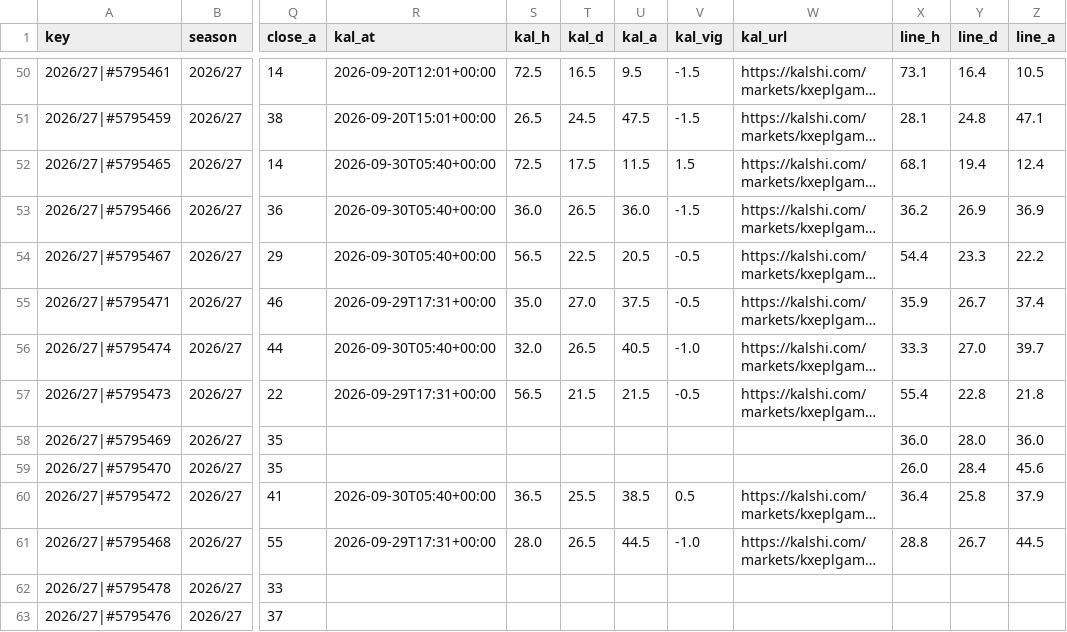
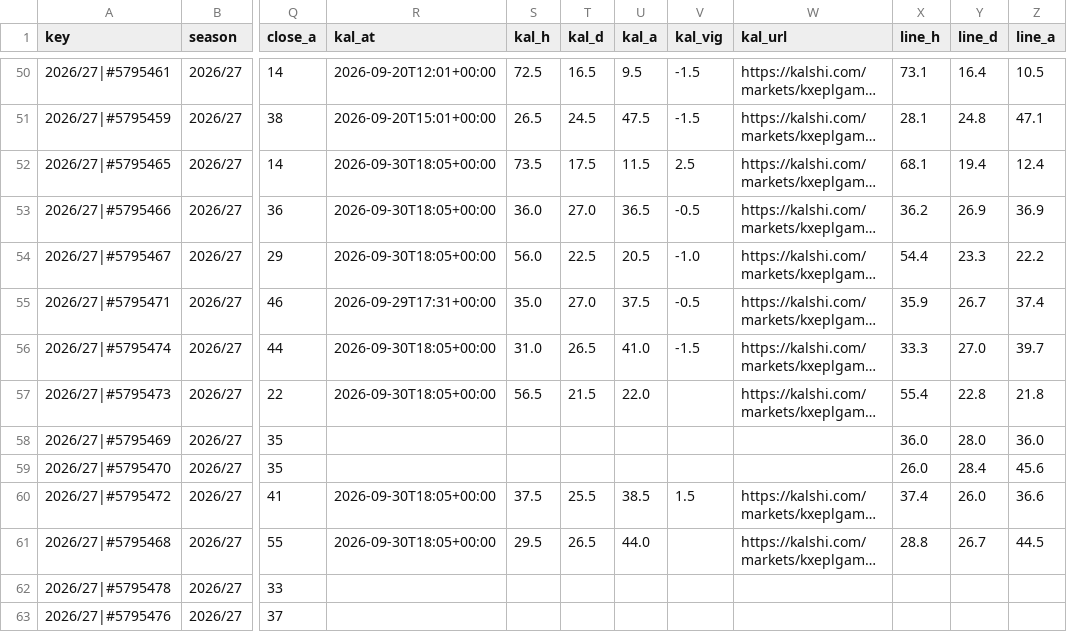
Before and after one commit to iceyfuture/prem_predictor_updated, a CSV file: dashboard/ledger.csv, drawn as a sheet; only a part is shown, gaps mark what is left out; long unchanged cells end in …; the diff names each change by its address in the sheet, - before the commit and + after, or states it on an @@ line.

```diff
--- a/dashboard/ledger.csv
+++ b/dashboard/ledger.csv
-R52:R54 (kal_at): 2026-09-30T05:40+00:00
+R52:R54 (kal_at): 2026-09-30T18:05+00:00
-S52 (kal_h): 72.5
+S52 (kal_h): 73.5
-V52 (kal_vig): 1.5
+V52 (kal_vig): 2.5
-T53 (kal_d): 26.5
+T53 (kal_d): 27.0
-U53 (kal_a): 36.0
+U53 (kal_a): 36.5
-V53 (kal_vig): -1.5
+V53 (kal_vig): -0.5
-S54 (kal_h): 56.5
+S54 (kal_h): 56.0
-V54 (kal_vig): -0.5
+V54 (kal_vig): -1.0
-R56 (kal_at): 2026-09-30T05:40+00:00
+R56 (kal_at): 2026-09-30T18:05+00:00
-S56 (kal_h): 32.0
+S56 (kal_h): 31.0
-U56 (kal_a): 40.5
+U56 (kal_a): 41.0
-V56 (kal_vig): -1.0
+V56 (kal_vig): -1.5
-R57 (kal_at): 2026-09-29T17:31+00:00
+R57 (kal_at): 2026-09-30T18:05+00:00
-U57 (kal_a): 21.5
+U57 (kal_a): 22.0
-V57 (kal_vig): -0.5
+V57 (kal_vig): (empty)
-R60 (kal_at): 2026-09-30T05:40+00:00
+R60 (kal_at): 2026-09-30T18:05+00:00
-S60 (kal_h): 36.5
+S60 (kal_h): 37.5
-V60 (kal_vig): 0.5
+V60 (kal_vig): 1.5
-X60 (line_h): 36.4
+X60 (line_h): 37.4
-Y60 (line_d): 25.8
+Y60 (line_d): 26.0
-Z60 (line_a): 37.9
+Z60 (line_a): 36.6
-R61 (kal_at): 2026-09-29T17:31+00:00
+R61 (kal_at): 2026-09-30T18:05+00:00
-S61 (kal_h): 28.0
+S61 (kal_h): 29.5
-U61 (kal_a): 44.5
+U61 (kal_a): 44.0
-V61 (kal_vig): -1.0
+V61 (kal_vig): (empty)
```
Also changed, not shown: dashboard/props_ledger.csv, outputs/fpl_form_ratings.csv, 8 other files.
